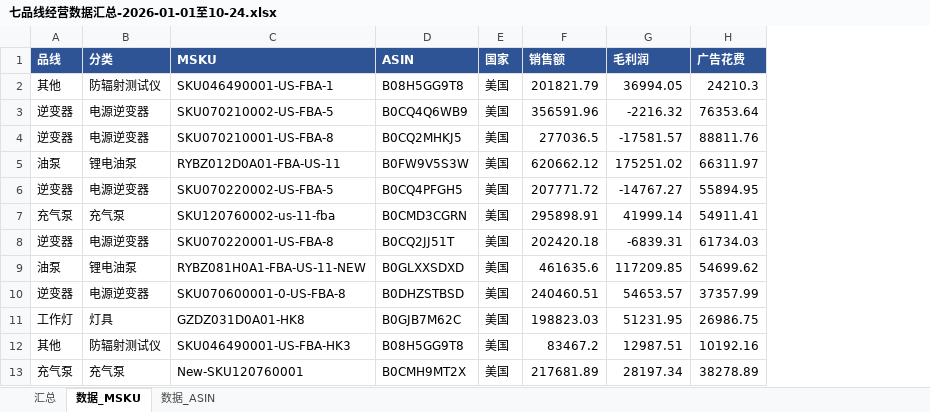
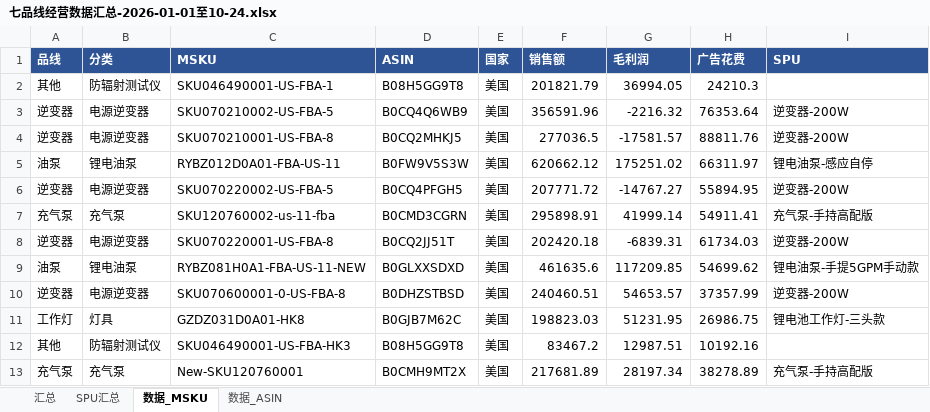
Before and after one commit to janechen052-eng/claude-, an Excel workbook: 七品线经营数据汇总-2026-01-01至10-24.xlsx, sheet 数据_MSKU, drawn as a sheet; only a part is shown; values as stored, in another font and other column widths than the file's, no borders; the diff names each change by its address in the sheet, - before the commit and + after, or states it on an @@ line.

```diff
--- a/七品线经营数据汇总-2026-01-01至10-24.xlsx (sheet 数据_MSKU)
+++ b/七品线经营数据汇总-2026-01-01至10-24.xlsx (sheet 数据_MSKU)
+sheet tab: SPU汇总
+column I (SPU), rows 3-13: 逆变器-200W | 逆变器-200W | 锂电油泵-感应自停 | 逆变器-200W | 充气泵-手持高配版 | 逆变器-200W | 锂电油泵-手提5GPM手动款 | 逆变器-200W | 锂电池工作灯-三头款 |  | 充气泵-手持高配版
```
